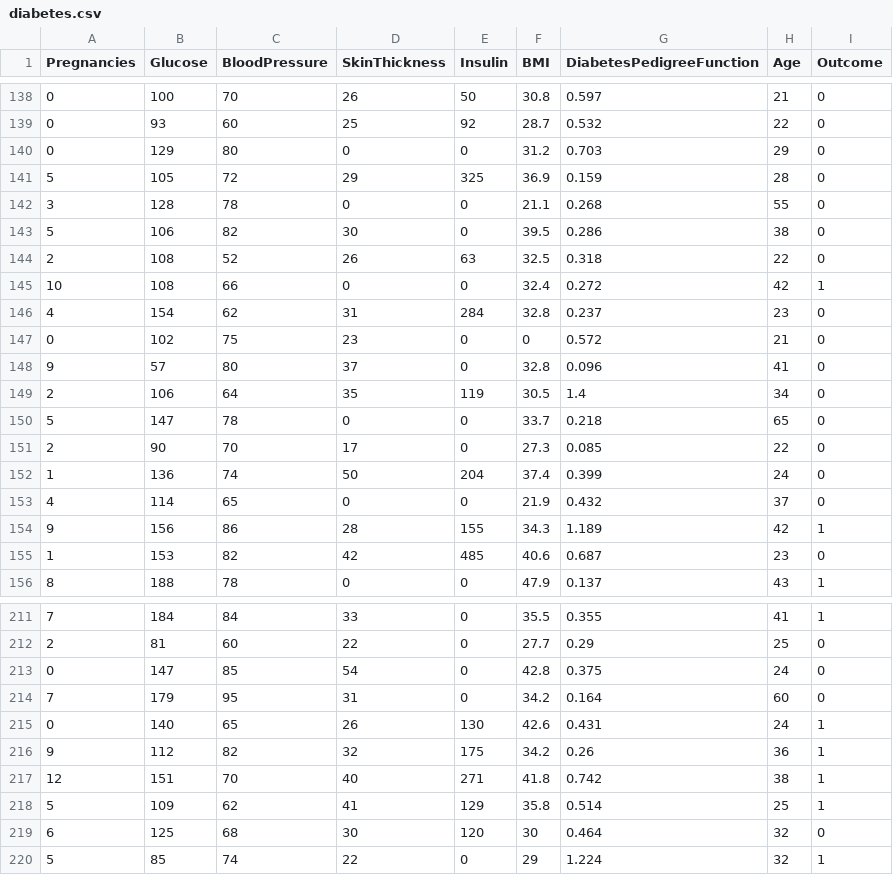
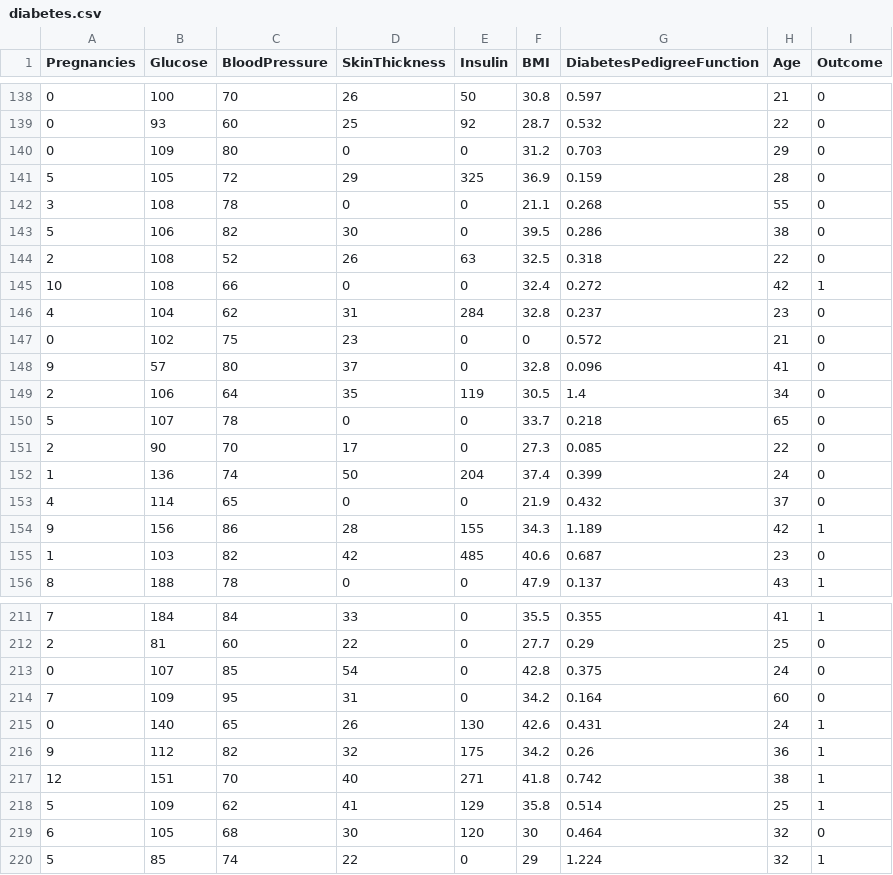
Before and after one commit to LuisPerezTimana/Taller, a CSV file: diabetes.csv, drawn as a sheet; only a part is shown, gaps mark what is left out; the diff covers the shown part only.

Commit message:
Update diabetes.csv

```diff
--- a/diabetes.csv
+++ b/diabetes.csv
@@ -139,5 +139,5 @@ Pregnancies,Glucose,BloodPressure,SkinThickness,Insulin,BMI,DiabetesPedigreeFunc
 0,93,60,25,92,28.7,0.532,22,0
-0,129,80,0,0,31.2,0.703,29,0
+0,109,80,0,0,31.2,0.703,29,0
 5,105,72,29,325,36.9,0.159,28,0
-3,128,78,0,0,21.1,0.268,55,0
+3,108,78,0,0,21.1,0.268,55,0
 5,106,82,30,0,39.5,0.286,38,0
@@ -145,3 +145,3 @@ Pregnancies,Glucose,BloodPressure,SkinThickness,Insulin,BMI,DiabetesPedigreeFunc
 10,108,66,0,0,32.4,0.272,42,1
-4,154,62,31,284,32.8,0.237,23,0
+4,104,62,31,284,32.8,0.237,23,0
 0,102,75,23,0,0,0.572,21,0
@@ -149,3 +149,3 @@ Pregnancies,Glucose,BloodPressure,SkinThickness,Insulin,BMI,DiabetesPedigreeFunc
 2,106,64,35,119,30.5,1.4,34,0
-5,147,78,0,0,33.7,0.218,65,0
+5,107,78,0,0,33.7,0.218,65,0
 2,90,70,17,0,27.3,0.085,22,0
@@ -154,3 +154,3 @@ Pregnancies,Glucose,BloodPressure,SkinThickness,Insulin,BMI,DiabetesPedigreeFunc
 9,156,86,28,155,34.3,1.189,42,1
-1,153,82,42,485,40.6,0.687,23,0
+1,103,82,42,485,40.6,0.687,23,0
 8,188,78,0,0,47.9,0.137,43,1
@@ -212,4 +212,4 @@ Pregnancies,Glucose,BloodPressure,SkinThickness,Insulin,BMI,DiabetesPedigreeFunc
 2,81,60,22,0,27.7,0.29,25,0
-0,147,85,54,0,42.8,0.375,24,0
-7,179,95,31,0,34.2,0.164,60,0
+0,107,85,54,0,42.8,0.375,24,0
+7,109,95,31,0,34.2,0.164,60,0
 0,140,65,26,130,42.6,0.431,24,1
@@ -218,3 +218,3 @@ Pregnancies,Glucose,BloodPressure,SkinThickness,Insulin,BMI,DiabetesPedigreeFunc
 5,109,62,41,129,35.8,0.514,25,1
-6,125,68,30,120,30,0.464,32,0
+6,105,68,30,120,30,0.464,32,0
 5,85,74,22,0,29,1.224,32,1
```
Also changed, not shown: 26 edited cells elsewhere in this file.
